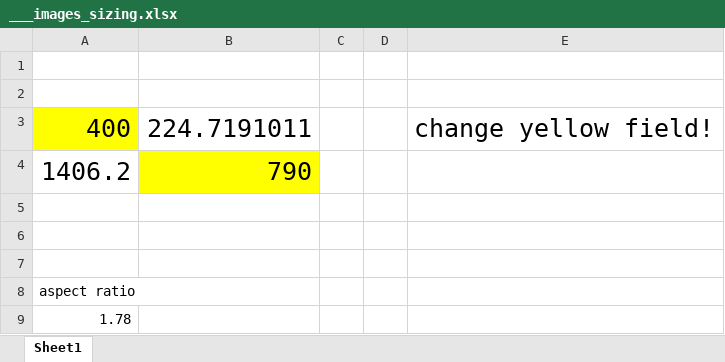
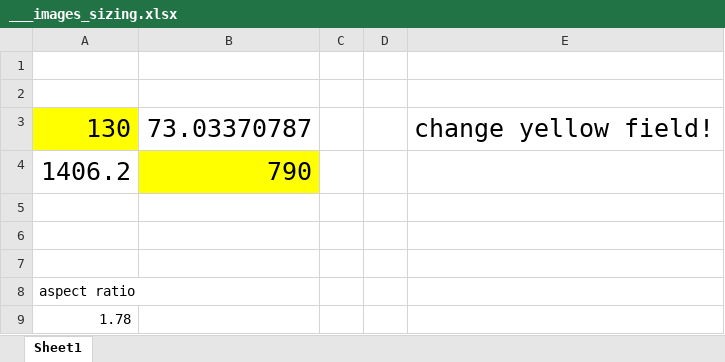
Before and after one commit to slovenskivedci/slovenskivedci, an Excel workbook: images/___images_sizing.xlsx, sheet Sheet1, drawn as a sheet; values as stored, in another font and other column widths than the file's, no borders; removed rows and columns are numbered as before the commit, all else as after; the diff names each change by its address in the sheet, - before the commit and + after, or states it on an @@ line.

```diff
--- a/images/___images_sizing.xlsx (sheet Sheet1)
+++ b/images/___images_sizing.xlsx (sheet Sheet1)
-row 3: 400 | 224.7191011 |  |  | change yellow field!
+row 3: 130 | 73.03370787 |  |  | change yellow field!
```
Also changed, not shown: 4 other files.
